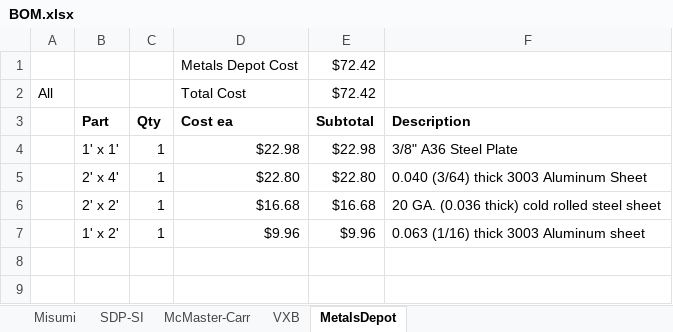
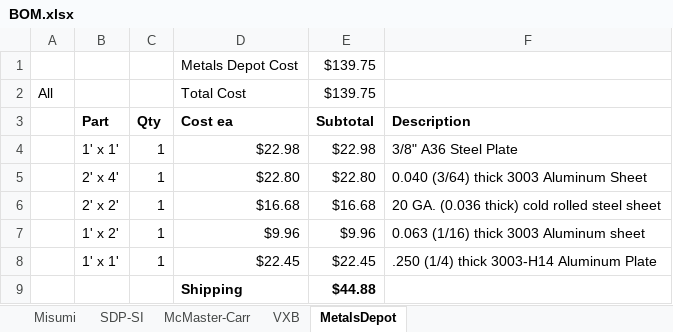
Before and after one commit to jbayless/UBC-Rapid, an Excel workbook: Bernhard/BOM.xlsx, sheet MetalsDepot, drawn as a sheet; values as stored, in another font and other column widths than the file's, no borders; the diff names each change by its address in the sheet, - before the commit and + after, or states it on an @@ line.

```diff
--- a/Bernhard/BOM.xlsx (sheet MetalsDepot)
+++ b/Bernhard/BOM.xlsx (sheet MetalsDepot)
-E1:E2: $72.42
+E1:E2: $139.75
+row 8:  | 1' x 1' | 1 | $22.45 | $22.45 | .250 (1/4) thick 3003-H14 Aluminum Plate
+row 9:  |  |  | Shipping | $44.88
```
Also changed, not shown: sheet McMaster-Carr, sheet VXB, sheet Misumi, sheet SDP-SI, formulas that keep their value, 8 other files.
